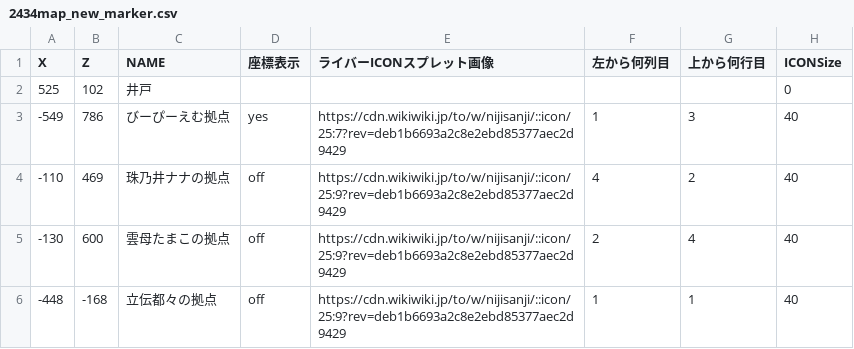
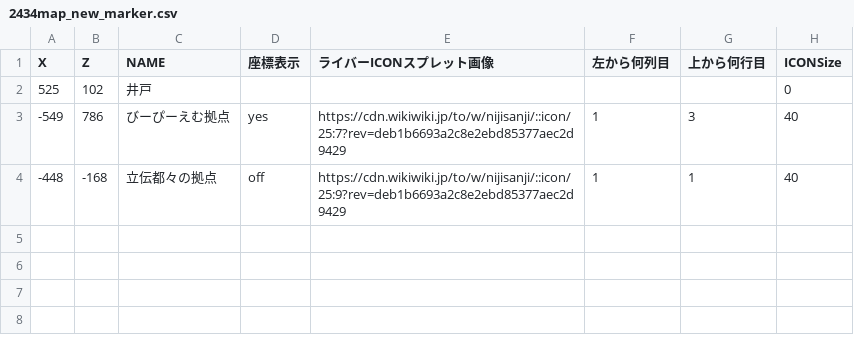
Before and after one commit to SCesselSC/2434map3, a CSV file: 2434map_new_marker.csv, drawn as a sheet.

```diff
--- a/2434map_new_marker.csv
+++ b/2434map_new_marker.csv
@@ -3,4 +3,2 @@ X,Z,NAME,座標表示,ライバーICONスプレット画像	,左から何列目,
 -549,786,びーぴーえむ拠点,yes,https://cdn.wikiwiki.jp/to/w/nijisanji/::icon/25:7?rev=deb1b6693a2c8e2ebd85377aec2d9429,1,3,40
--110,469,珠乃井ナナの拠点,off,https://cdn.wikiwiki.jp/to/w/nijisanji/::icon/25:9?rev=deb1b6693a2c8e2ebd85377aec2d9429,4,2,40
--130,600,雲母たまこの拠点,off,https://cdn.wikiwiki.jp/to/w/nijisanji/::icon/25:9?rev=deb1b6693a2c8e2ebd85377aec2d9429,2,4,40
 -448,-168,立伝都々の拠点,off,https://cdn.wikiwiki.jp/to/w/nijisanji/::icon/25:9?rev=deb1b6693a2c8e2ebd85377aec2d9429,1,1,40
```
Also changed, not shown: 50 other files.
